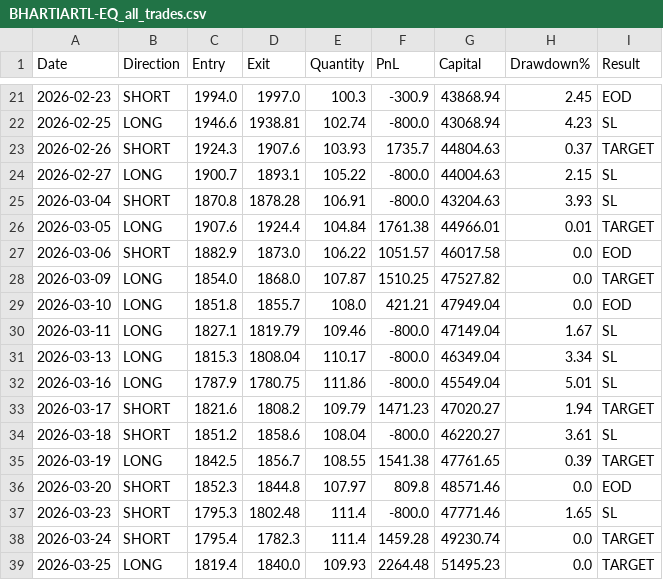
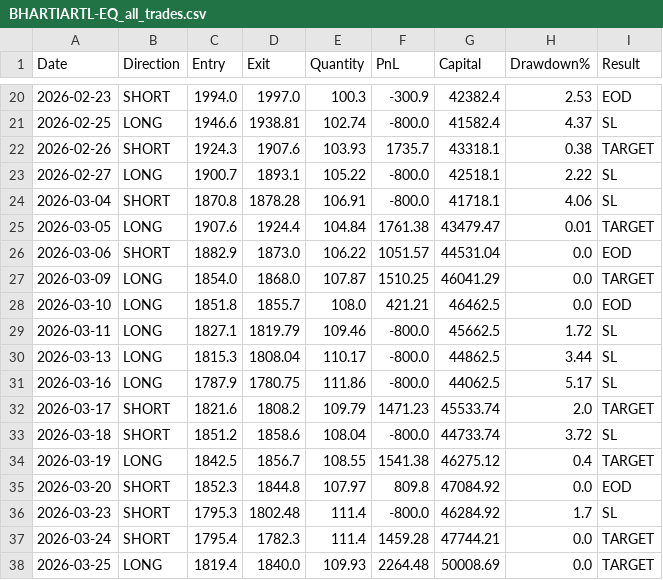
Before and after one commit to avinashdubey-lang/Stock-Bot, a CSV file: BHARTIARTL-EQ_all_trades.csv, drawn as a sheet; only a part is shown, gaps mark what is left out; the diff covers the shown part only.

```diff
--- a/BHARTIARTL-EQ_all_trades.csv
+++ b/BHARTIARTL-EQ_all_trades.csv
@@ -21,19 +20,19 @@ Date,Direction,Entry,Exit,Quantity,PnL,Capital,Drawdown%,Result
-2026-02-23,SHORT,1994.0,1997.0,100.3,-300.9,43868.94,2.45,EOD
-2026-02-25,LONG,1946.6,1938.81,102.74,-800.0,43068.94,4.23,SL
-2026-02-26,SHORT,1924.3,1907.6,103.93,1735.7,44804.63,0.37,TARGET
-2026-02-27,LONG,1900.7,1893.1,105.22,-800.0,44004.63,2.15,SL
-2026-03-04,SHORT,1870.8,1878.28,106.91,-800.0,43204.63,3.93,SL
-2026-03-05,LONG,1907.6,1924.4,104.84,1761.38,44966.01,0.01,TARGET
-2026-03-06,SHORT,1882.9,1873.0,106.22,1051.57,46017.58,0.0,EOD
-2026-03-09,LONG,1854.0,1868.0,107.87,1510.25,47527.82,0.0,TARGET
-2026-03-10,LONG,1851.8,1855.7,108.0,421.21,47949.04,0.0,EOD
-2026-03-11,LONG,1827.1,1819.79,109.46,-800.0,47149.04,1.67,SL
-2026-03-13,LONG,1815.3,1808.04,110.17,-800.0,46349.04,3.34,SL
-2026-03-16,LONG,1787.9,1780.75,111.86,-800.0,45549.04,5.01,SL
-2026-03-17,SHORT,1821.6,1808.2,109.79,1471.23,47020.27,1.94,TARGET
-2026-03-18,SHORT,1851.2,1858.6,108.04,-800.0,46220.27,3.61,SL
-2026-03-19,LONG,1842.5,1856.7,108.55,1541.38,47761.65,0.39,TARGET
-2026-03-20,SHORT,1852.3,1844.8,107.97,809.8,48571.46,0.0,EOD
-2026-03-23,SHORT,1795.3,1802.48,111.4,-800.0,47771.46,1.65,SL
-2026-03-24,SHORT,1795.4,1782.3,111.4,1459.28,49230.74,0.0,TARGET
-2026-03-25,LONG,1819.4,1840.0,109.93,2264.48,51495.23,0.0,TARGET
+2026-02-23,SHORT,1994.0,1997.0,100.3,-300.9,42382.4,2.53,EOD
+2026-02-25,LONG,1946.6,1938.81,102.74,-800.0,41582.4,4.37,SL
+2026-02-26,SHORT,1924.3,1907.6,103.93,1735.7,43318.1,0.38,TARGET
+2026-02-27,LONG,1900.7,1893.1,105.22,-800.0,42518.1,2.22,SL
+2026-03-04,SHORT,1870.8,1878.28,106.91,-800.0,41718.1,4.06,SL
+2026-03-05,LONG,1907.6,1924.4,104.84,1761.38,43479.47,0.01,TARGET
+2026-03-06,SHORT,1882.9,1873.0,106.22,1051.57,44531.04,0.0,EOD
+2026-03-09,LONG,1854.0,1868.0,107.87,1510.25,46041.29,0.0,TARGET
+2026-03-10,LONG,1851.8,1855.7,108.0,421.21,46462.5,0.0,EOD
+2026-03-11,LONG,1827.1,1819.79,109.46,-800.0,45662.5,1.72,SL
+2026-03-13,LONG,1815.3,1808.04,110.17,-800.0,44862.5,3.44,SL
+2026-03-16,LONG,1787.9,1780.75,111.86,-800.0,44062.5,5.17,SL
+2026-03-17,SHORT,1821.6,1808.2,109.79,1471.23,45533.74,2.0,TARGET
+2026-03-18,SHORT,1851.2,1858.6,108.04,-800.0,44733.74,3.72,SL
+2026-03-19,LONG,1842.5,1856.7,108.55,1541.38,46275.12,0.4,TARGET
+2026-03-20,SHORT,1852.3,1844.8,107.97,809.8,47084.92,0.0,EOD
+2026-03-23,SHORT,1795.3,1802.48,111.4,-800.0,46284.92,1.7,SL
+2026-03-24,SHORT,1795.4,1782.3,111.4,1459.28,47744.21,0.0,TARGET
+2026-03-25,LONG,1819.4,1840.0,109.93,2264.48,50008.69,0.0,TARGET
```
Also changed, not shown: 1 added row, 1 removed row and 144 edited cells elsewhere in this file, 3 other files.
